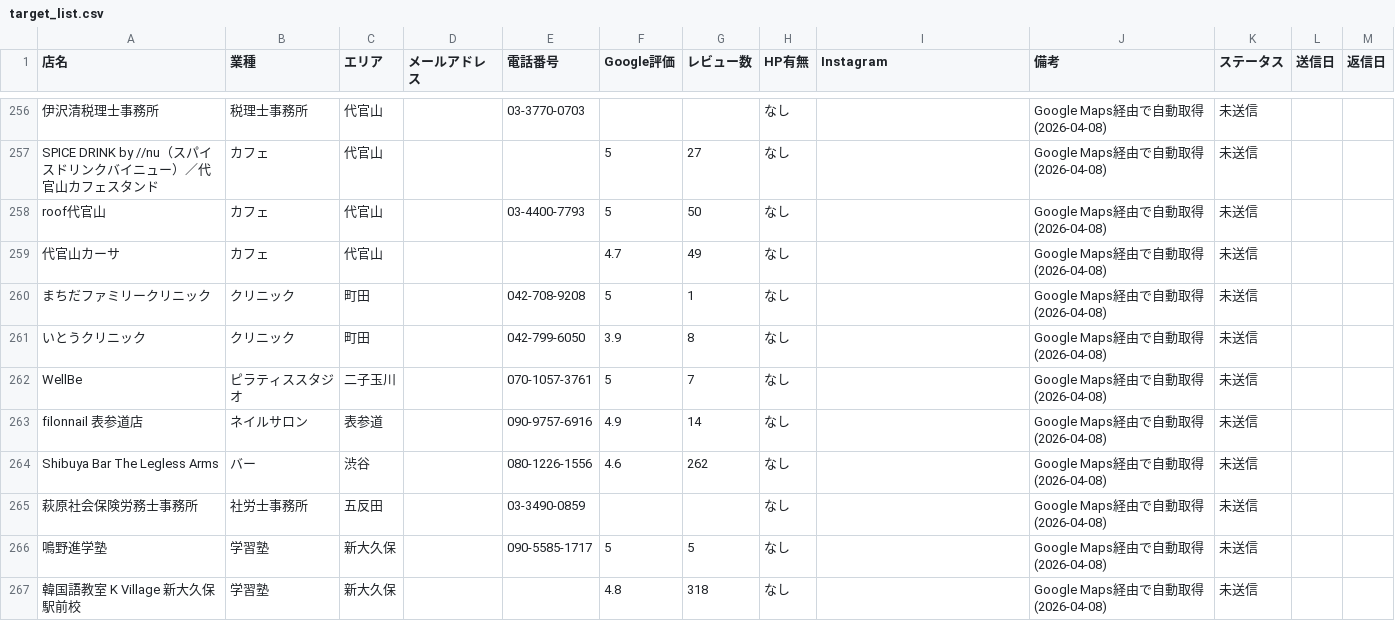
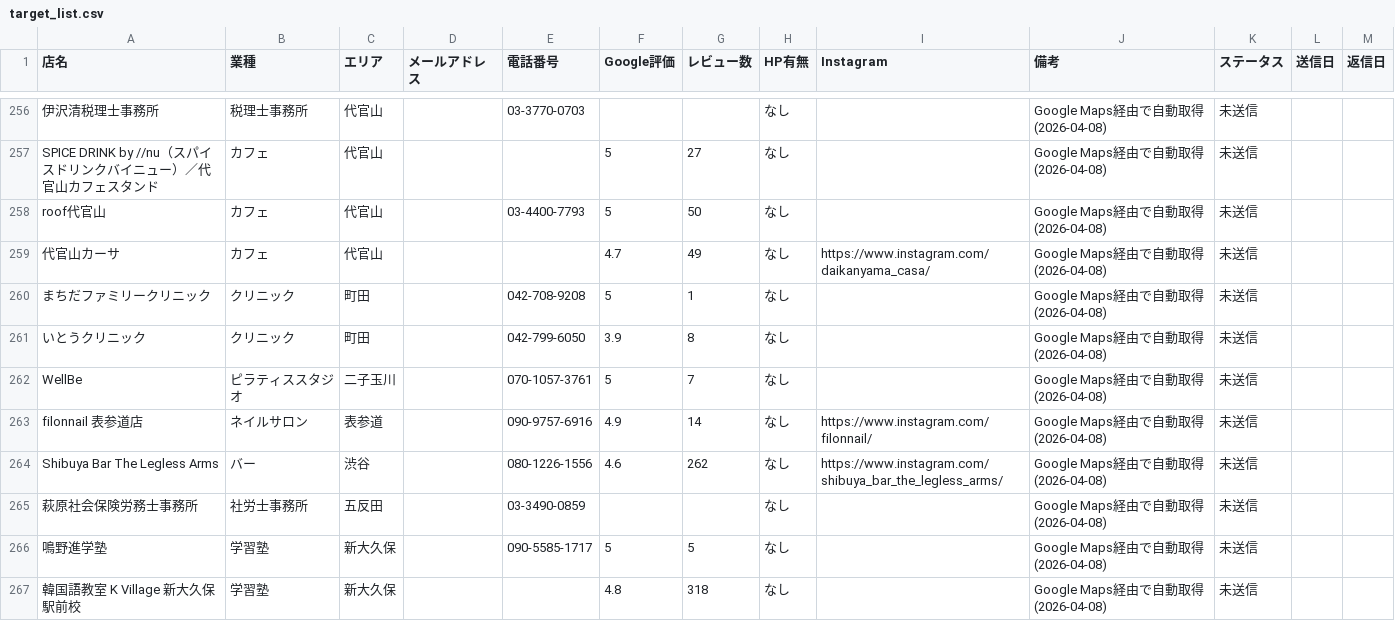
Before and after one commit to nttt-rgb/hnh-design-works-, a CSV file: campaigns/direct_outreach/target_list.csv, drawn as a sheet; only a part is shown, gaps mark what is left out; the diff covers the shown part only.

```diff
--- a/campaigns/direct_outreach/target_list.csv
+++ b/campaigns/direct_outreach/target_list.csv
@@ -258,3 +258,3 @@ SPICE DRINK by //nu（スパイスドリンクバイニュー）／代官山カ
 roof代官山,カフェ,代官山,,03-4400-7793,5,50,なし,,Google Maps経由で自動取得 (2026-04-08),未送信,,
-代官山カーサ,カフェ,代官山,,,4.7,49,なし,,Google Maps経由で自動取得 (2026-04-08),未送信,,
+代官山カーサ,カフェ,代官山,,,4.7,49,なし,https://www.instagram.com/daikanyama_casa/,Google Maps経由で自動取得 (2026-04-08),未送信,,
 まちだファミリークリニック,クリニック,町田,,042-708-9208,5,1,なし,,Google Maps経由で自動取得 (2026-04-08),未送信,,
@@ -262,4 +262,4 @@ roof代官山,カフェ,代官山,,03-4400-7793,5,50,なし,,Google Maps経由
 WellBe,ピラティススタジオ,二子玉川,,070-1057-3761,5,7,なし,,Google Maps経由で自動取得 (2026-04-08),未送信,,
-filonnail 表参道店,ネイルサロン,表参道,,090-9757-6916,4.9,14,なし,,Google Maps経由で自動取得 (2026-04-08),未送信,,
-Shibuya Bar The Legless Arms,バー,渋谷,,080-1226-1556,4.6,262,なし,,Google Maps経由で自動取得 (2026-04-08),未送信,,
+filonnail 表参道店,ネイルサロン,表参道,,090-9757-6916,4.9,14,なし,https://www.instagram.com/filonnail/,Google Maps経由で自動取得 (2026-04-08),未送信,,
+Shibuya Bar The Legless Arms,バー,渋谷,,080-1226-1556,4.6,262,なし,https://www.instagram.com/shibuya_bar_the_legless_arms/,Google Maps経由で自動取得 (2026-04-08),未送信,,
 萩原社会保険労務士事務所,社労士事務所,五反田,,03-3490-0859,,,なし,,Google Maps経由で自動取得 (2026-04-08),未送信,,
```
Also changed, not shown: 78 edited cells elsewhere in this file, 2 other files.
